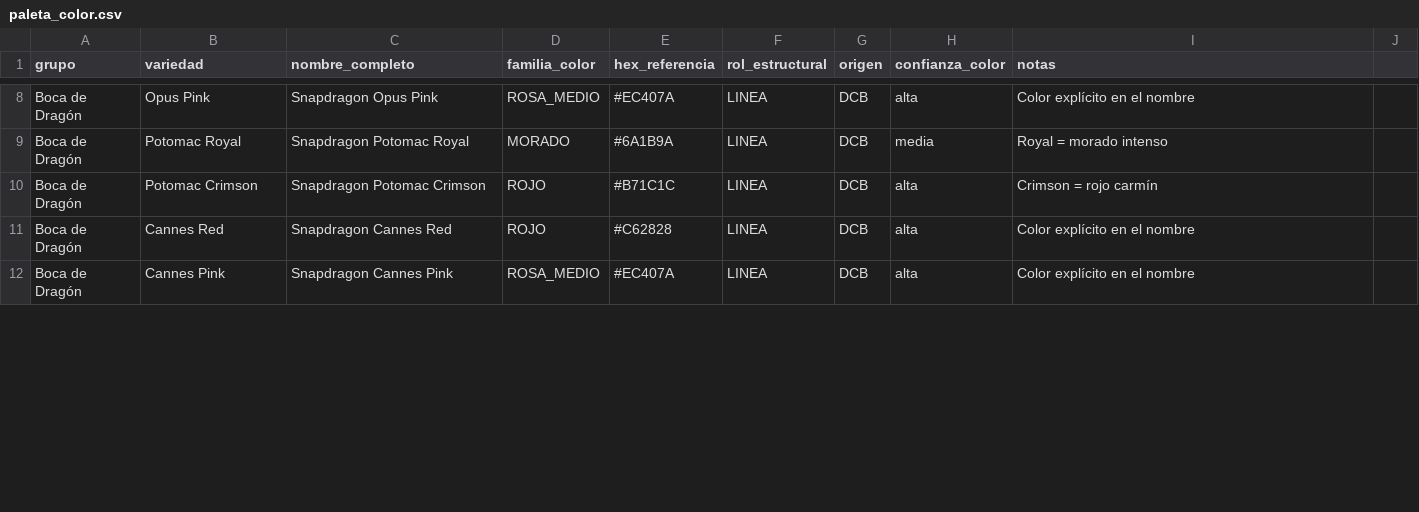
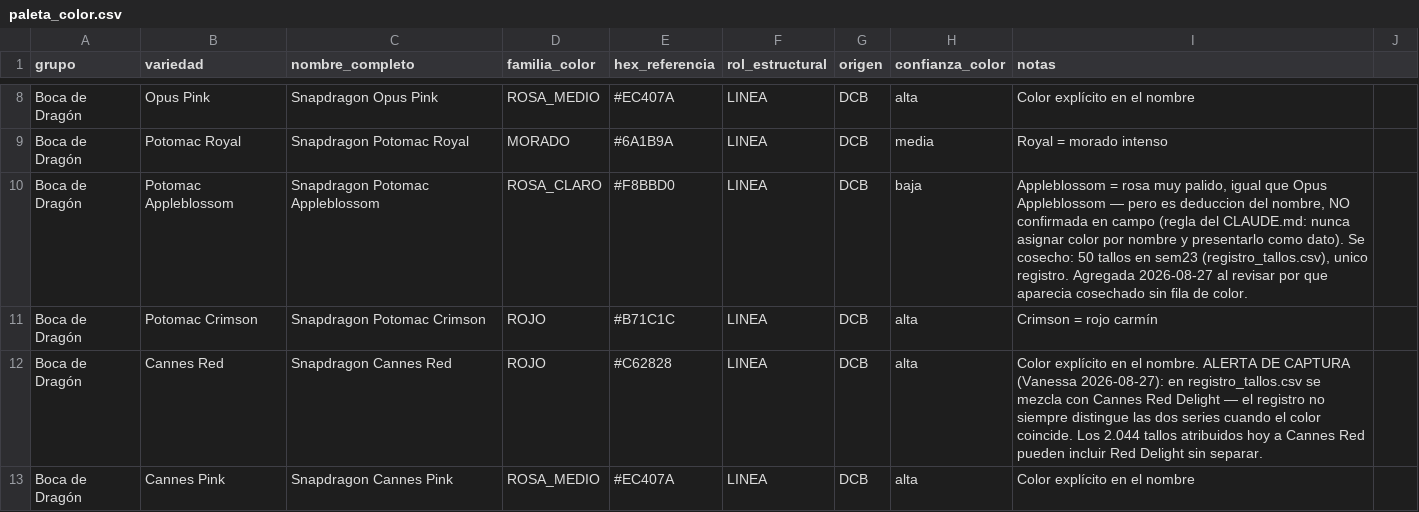
Before and after one commit to vanessakosa/operaciones-planificacion-siembra-dcb, a CSV file: 07-datos/paleta_color.csv, drawn as a sheet; only a part is shown, gaps mark what is left out; the diff covers the shown part only.

```diff
--- a/07-datos/paleta_color.csv
+++ b/07-datos/paleta_color.csv
@@ -9,4 +9,5 @@ Boca de Dragón,Opus Pink,Snapdragon Opus Pink,ROSA_MEDIO,#EC407A,LINEA,DCB,alta
 Boca de Dragón,Potomac Royal,Snapdragon Potomac Royal,MORADO,#6A1B9A,LINEA,DCB,media,Royal = morado intenso
+Boca de Dragón,Potomac Appleblossom,Snapdragon Potomac Appleblossom,ROSA_CLARO,#F8BBD0,LINEA,DCB,baja,"Appleblossom = rosa muy palido, igual que Opus Appleblossom — pero es deduccion del nombre, NO confirmada en campo (regla del CLAUDE.md: nunca asignar color por nombre y presentarlo como dato). Se cosecho: 50 tallos en sem23 (registro_tallos.csv), unico registro. Agregada 2026-08-27 al revisar por que aparecia cosechado sin fila de color."
 Boca de Dragón,Potomac Crimson,Snapdragon Potomac Crimson,ROJO,#B71C1C,LINEA,DCB,alta,Crimson = rojo carmín
-Boca de Dragón,Cannes Red,Snapdragon Cannes Red,ROJO,#C62828,LINEA,DCB,alta,Color explícito en el nombre
+Boca de Dragón,Cannes Red,Snapdragon Cannes Red,ROJO,#C62828,LINEA,DCB,alta,"Color explícito en el nombre. ALERTA DE CAPTURA (Vanessa 2026-08-27): en registro_tallos.csv se mezcla con Cannes Red Delight — el registro no siempre distingue las dos series cuando el color coincide. Los 2.044 tallos atribuidos hoy a Cannes Red pueden incluir Red Delight sin separar."
 Boca de Dragón,Cannes Pink,Snapdragon Cannes Pink,ROSA_MEDIO,#EC407A,LINEA,DCB,alta,Color explícito en el nombre
```
Also changed, not shown: 4 edited cells elsewhere in this file, 07-datos/afinidad_color_bocas_dragon.csv, 07-datos/ciclos_variedad.csv, 4 other files.
